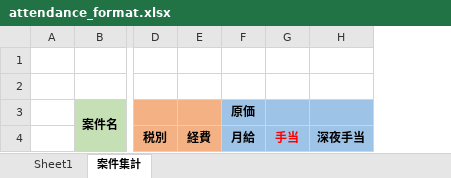
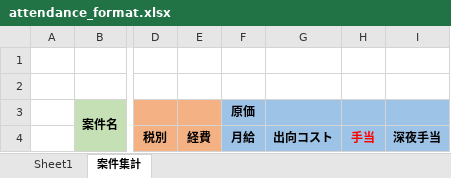
Before and after one commit to ebusiness/ebusiness, an Excel workbook: media/attachment/attendance_format.xlsx, sheet 案件集計, drawn as a sheet; only a part is shown, gaps mark what is left out; values as stored, in another font and other column widths than the file's, no borders; the diff names each change by its address in the sheet, - before the commit and + after, or states it on an @@ line.

```diff
--- a/media/attachment/attendance_format.xlsx (sheet 案件集計)
+++ b/media/attachment/attendance_format.xlsx (sheet 案件集計)
+column G, row 4: 出向コスト
```
Also changed, not shown: sheet Sheet1, formulas that keep their value, 6 other files.
